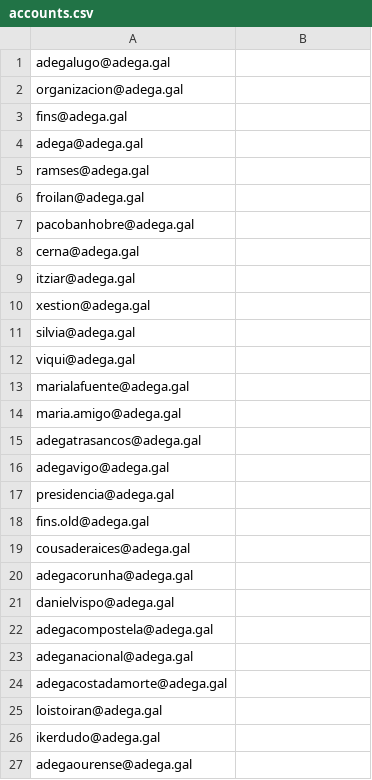
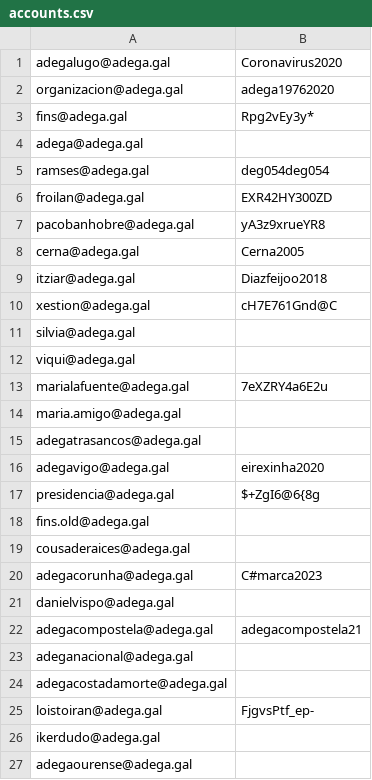
Before and after one commit to Asociacion-Defensa-Ecoloxica-de-Galicia/atonda_copia_correo, a CSV file: src/accounts.csv, drawn as a sheet; only a part is shown; the diff covers the shown part only.

```diff
--- a/src/accounts.csv
+++ b/src/accounts.csv
@@ -1,26 +1,26 @@
-adegalugo@adega.gal;
-organizacion@adega.gal;
-fins@adega.gal;
+adegalugo@adega.gal;Coronavirus2020
+organizacion@adega.gal;adega19762020
+fins@adega.gal;Rpg2vEy3y*
 adega@adega.gal;
-ramses@adega.gal;
-froilan@adega.gal;
-pacobanhobre@adega.gal;
-cerna@adega.gal;
-itziar@adega.gal;
-xestion@adega.gal;
+ramses@adega.gal;deg054deg054
+froilan@adega.gal;EXR42HY300ZD
+pacobanhobre@adega.gal;yA3z9xrueYR8
+cerna@adega.gal;Cerna2005
+itziar@adega.gal;Diazfeijoo2018
+xestion@adega.gal;cH7E761Gnd@C
 silvia@adega.gal;
 viqui@adega.gal;
-marialafuente@adega.gal;
+marialafuente@adega.gal;7eXZRY4a6E2u
 maria.amigo@adega.gal;
 adegatrasancos@adega.gal;
-adegavigo@adega.gal;
-presidencia@adega.gal;
+adegavigo@adega.gal;eirexinha2020
+presidencia@adega.gal;$+ZgI6@6{8g
 fins.old@adega.gal;
 cousaderaices@adega.gal;
-adegacorunha@adega.gal;
+adegacorunha@adega.gal;C#marca2023
 danielvispo@adega.gal;
-adegacompostela@adega.gal;
+adegacompostela@adega.gal;adegacompostela21
 adeganacional@adega.gal;
 adegacostadamorte@adega.gal;
-loistoiran@adega.gal;
+loistoiran@adega.gal;FjgvsPtf_ep-
 ikerdudo@adega.gal;
```
Also changed, not shown: 1 removed row elsewhere in this file, 2 other files.
